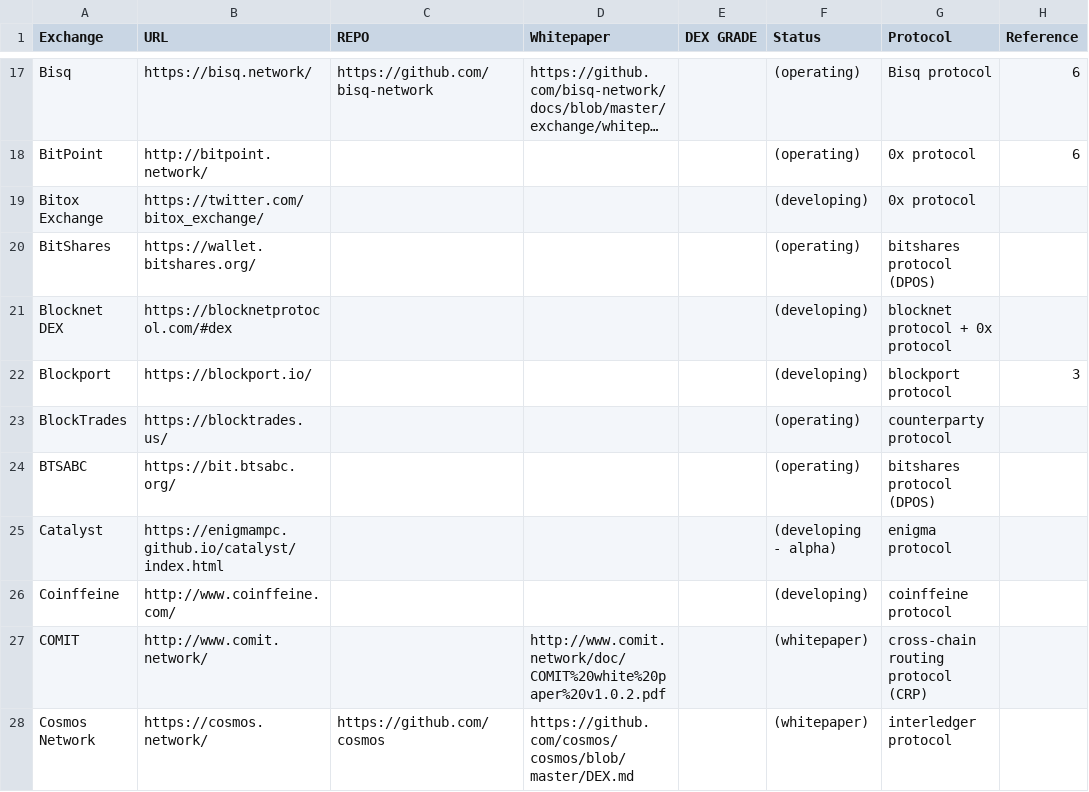
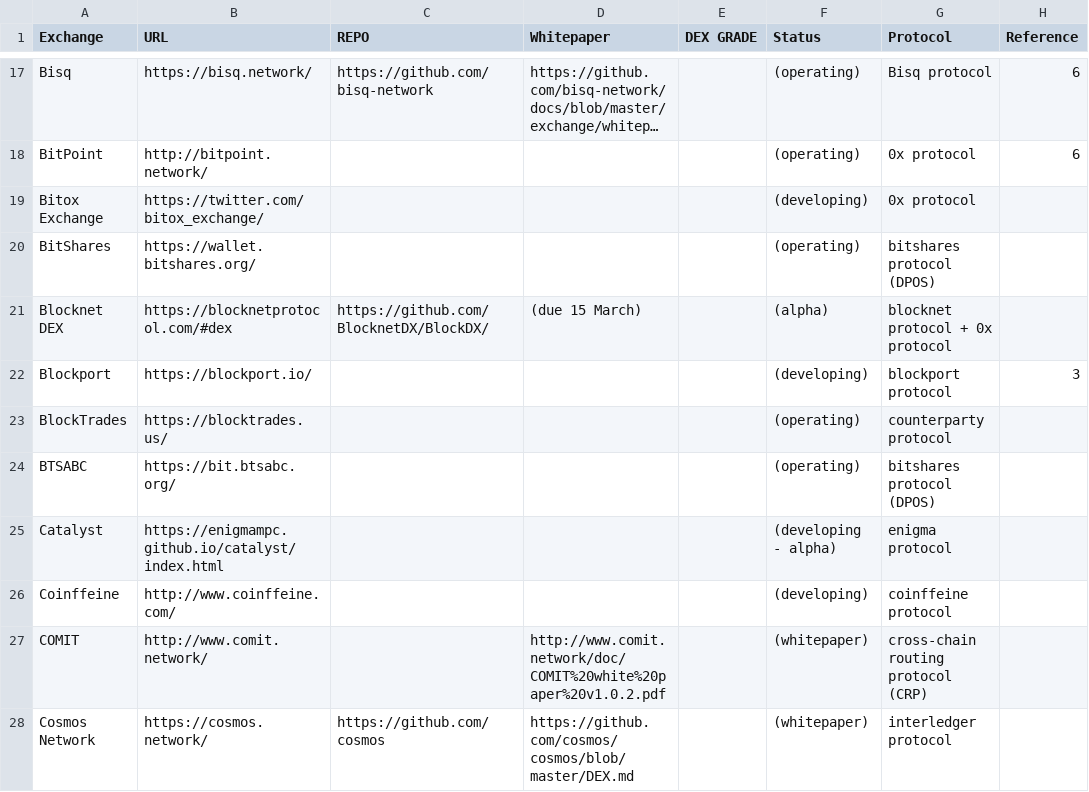
Before and after one commit to eliooses/BTCards, a CSV file: index.csv, drawn as a sheet; only a part is shown, gaps mark what is left out; long unchanged cells end in ….

Commit message:
BlockNet DEX updated

```diff
--- a/index.csv
+++ b/index.csv
@@ -20,3 +20,3 @@ Bitox Exchange, https://twitter.com/bitox_exchange/, , , , (developing), 0x prot
 BitShares, https://wallet.bitshares.org/, , , , (operating), bitshares protocol (DPOS),
-Blocknet DEX, https://blocknetprotocol.com/#dex, , , , (developing), blocknet protocol + 0x protocol,
+Blocknet DEX, https://blocknetprotocol.com/#dex, https://github.com/BlocknetDX/BlockDX/, (due 15 March), , (alpha), blocknet protocol + 0x protocol,
 Blockport, https://blockport.io/, , , , (developing), blockport protocol, 3
```
